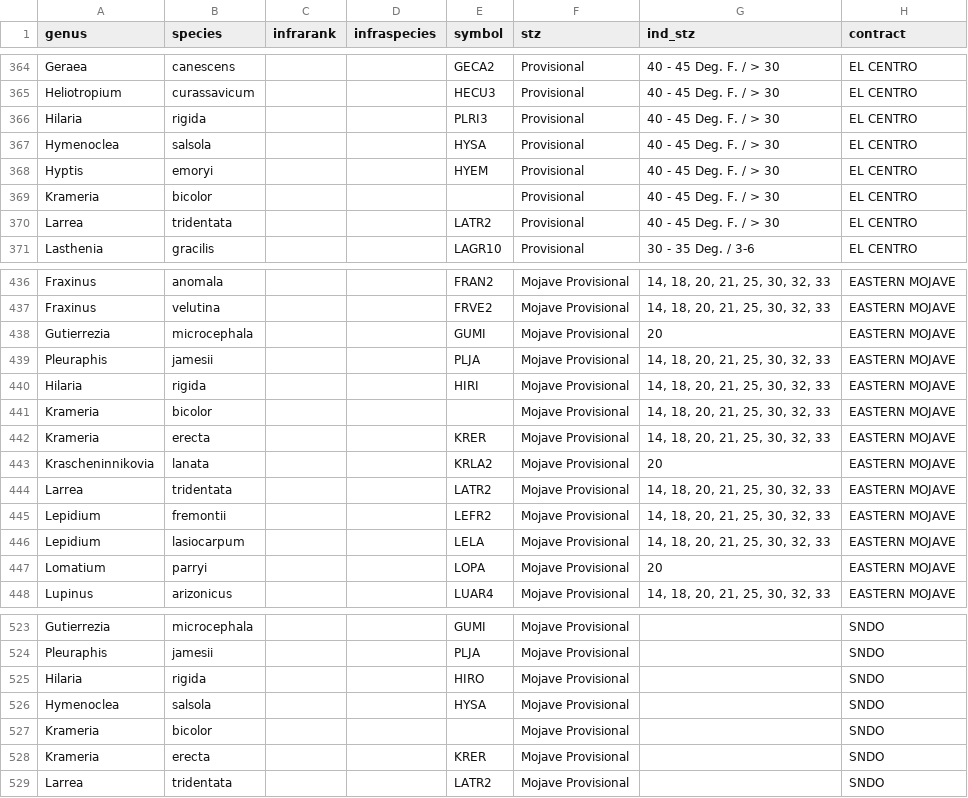
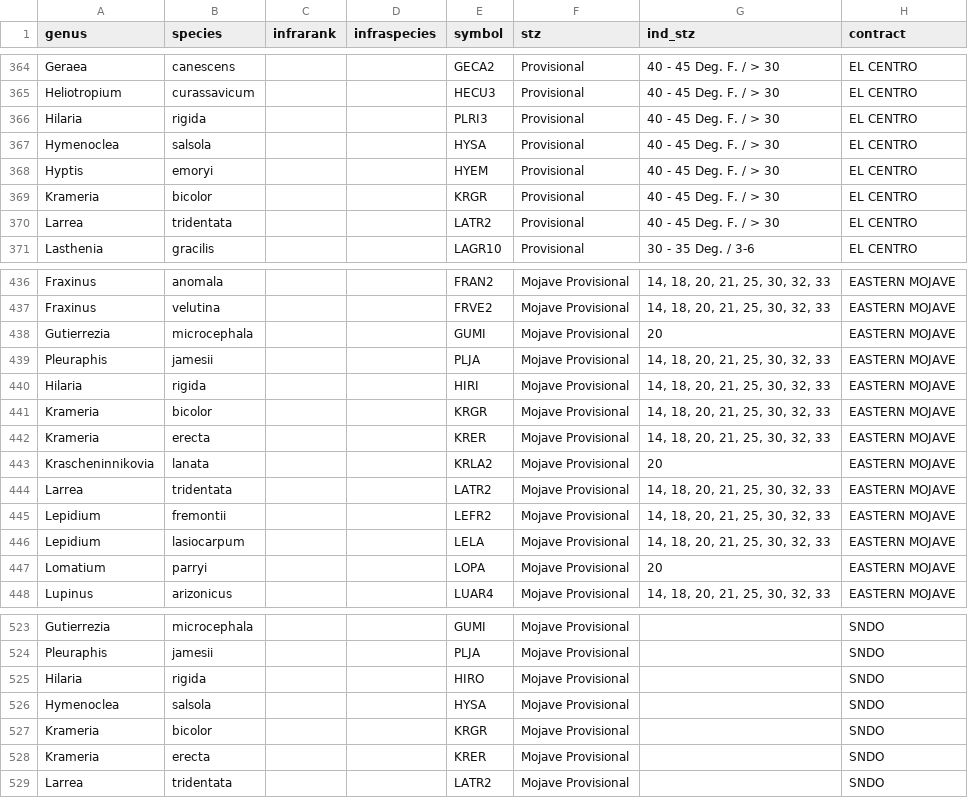
Before and after one commit to sagesteppe/SDM_restorations, a CSV file: data/raw/2024sos_species.csv, drawn as a sheet; only a part is shown, gaps mark what is left out; the diff names each change by its address in the sheet, - before the commit and + after, or states it on an @@ line.

```diff
--- a/data/raw/2024sos_species.csv
+++ b/data/raw/2024sos_species.csv
-E369 (symbol): (empty)
+E369 (symbol): KRGR
-E441 (symbol): (empty)
+E441 (symbol): KRGR
-E527 (symbol): (empty)
+E527 (symbol): KRGR
```
Also changed, not shown: 3 other files.
